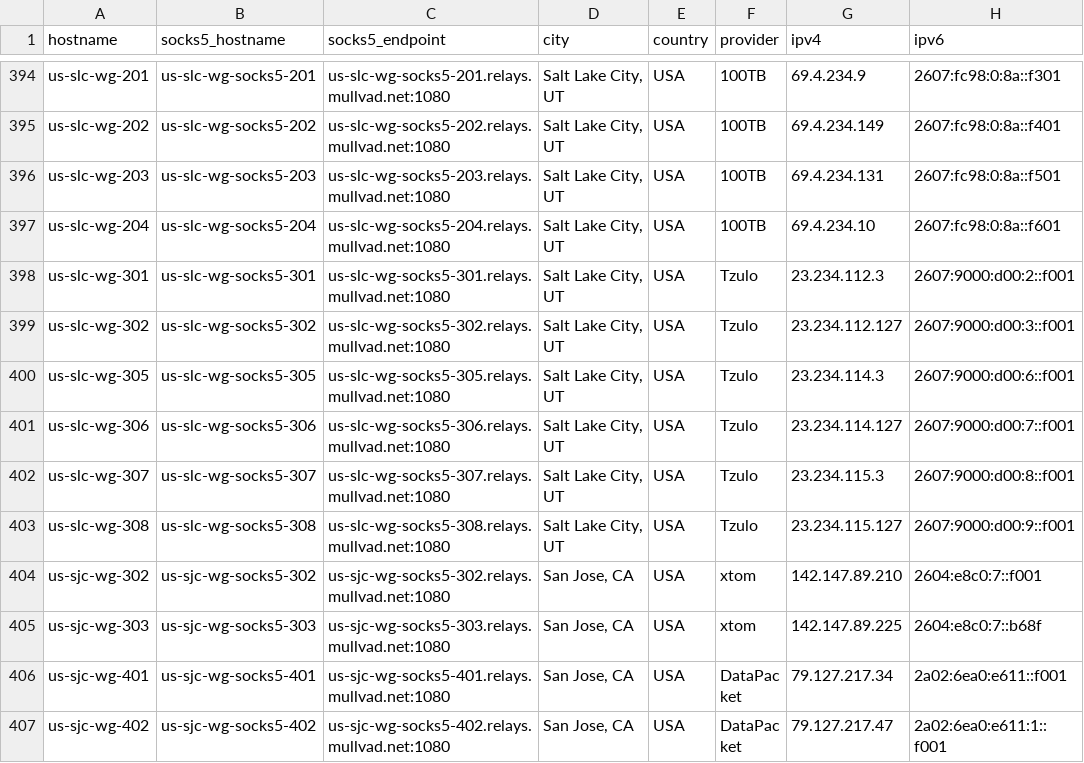
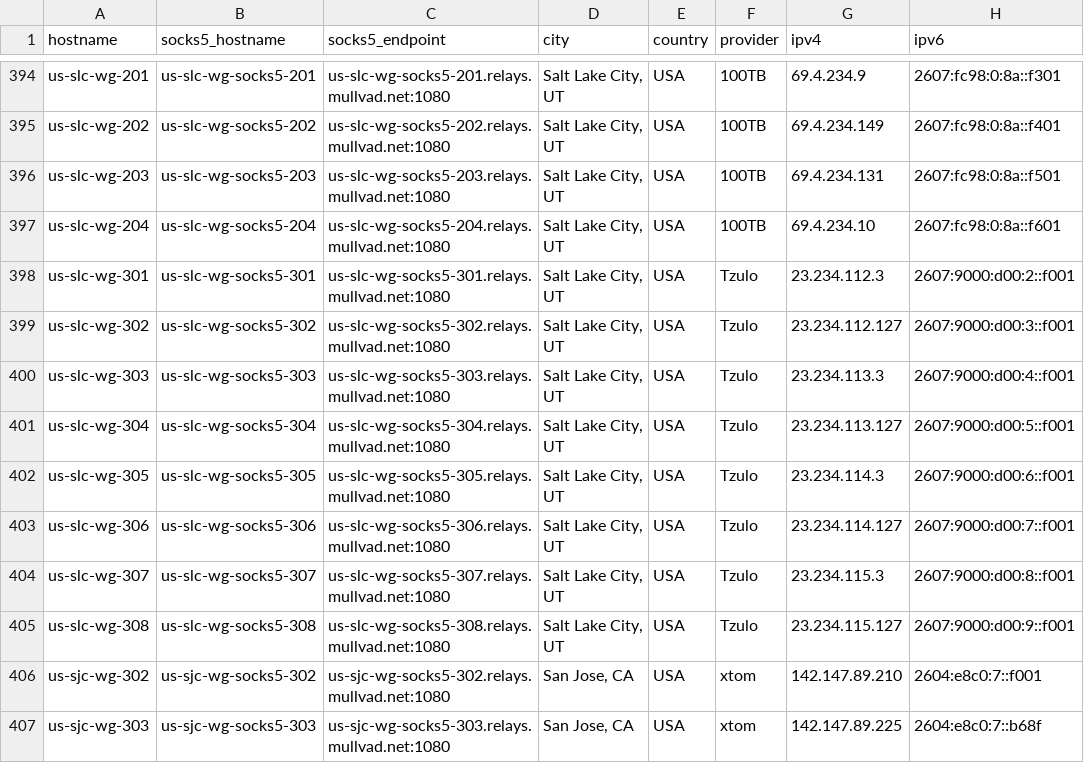
Before and after one commit to tommy-ca/mulvad-relay-list, a CSV file: relays.csv, drawn as a sheet; only a part is shown, gaps mark what is left out; the shorter side is filled out with more unchanged rows; the diff names each change by its address in the sheet, - before the commit and + after, or states it on an @@ line.

```diff
--- a/relays.csv
+++ b/relays.csv
+row 400: us-slc-wg-303 | us-slc-wg-socks5-303 | us-slc-wg-socks5-303.relays.mullvad.net:1080 | Salt Lake City, UT | USA | Tzulo | 23.234.113.3 | 2607:9000:d00:4::f001
+row 401: us-slc-wg-304 | us-slc-wg-socks5-304 | us-slc-wg-socks5-304.relays.mullvad.net:1080 | Salt Lake City, UT | USA | Tzulo | 23.234.113.127 | 2607:9000:d00:5::f001
```
Also changed, not shown: 4 other files.
